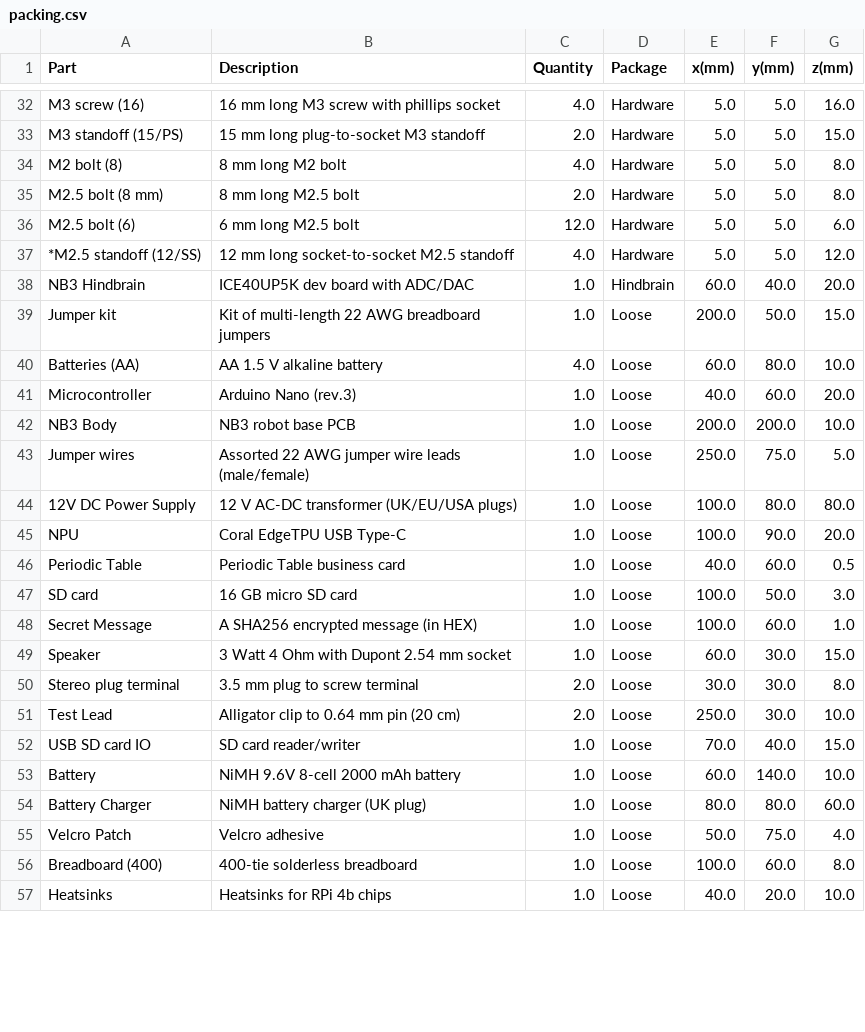
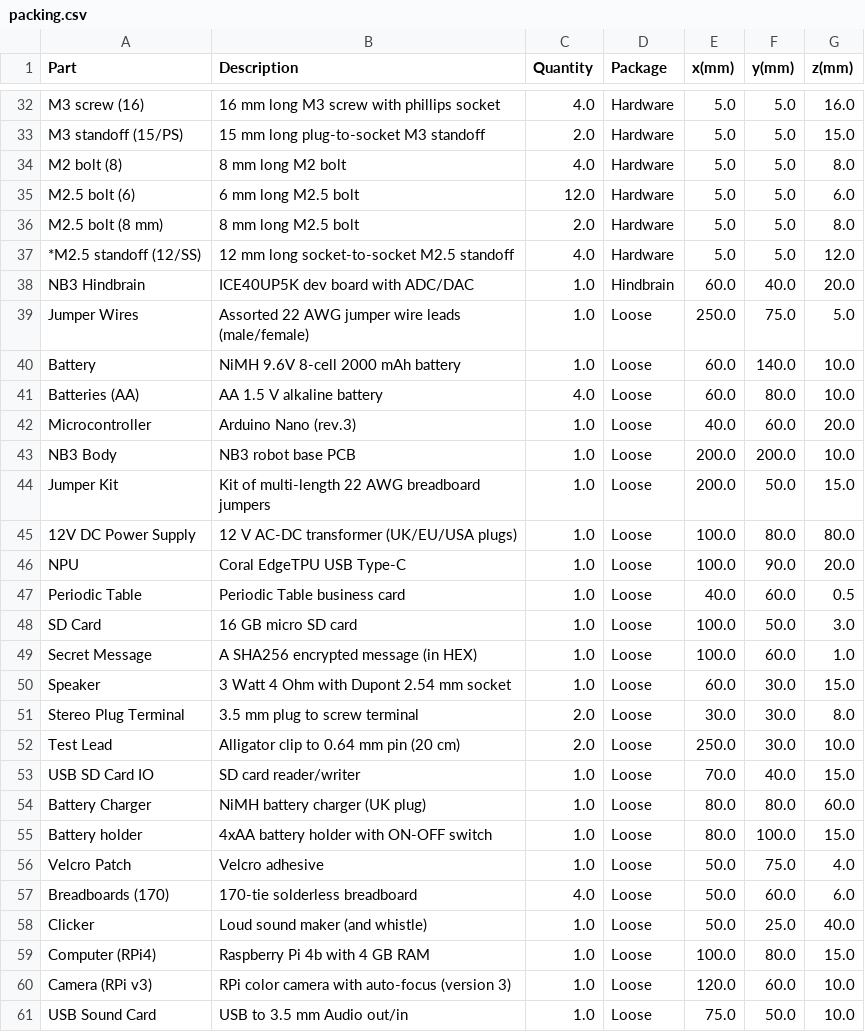
Before and after one commit to NoBlackBoxes/LastBlackBox, a CSV file: course/materials/packing.csv, drawn as a sheet; only a part is shown, gaps mark what is left out; the shorter side is filled out with more unchanged rows; the diff covers the shown part only.

Commit message:
Update BOM/materials (unique names)

```diff
--- a/course/materials/packing.csv
+++ b/course/materials/packing.csv
@@ -34,7 +34,8 @@ M3 standoff (15/PS),15 mm long plug-to-socket M3 standoff,2.0,Hardware,5.0,5.0,1
 M2 bolt (8),8 mm long M2 bolt,4.0,Hardware,5.0,5.0,8.0
+M2.5 bolt (6),6 mm long M2.5 bolt,12.0,Hardware,5.0,5.0,6.0
 M2.5 bolt (8 mm),8 mm long M2.5 bolt,2.0,Hardware,5.0,5.0,8.0
-M2.5 bolt (6),6 mm long M2.5 bolt,12.0,Hardware,5.0,5.0,6.0
 *M2.5 standoff (12/SS),12 mm long socket-to-socket M2.5 standoff,4.0,Hardware,5.0,5.0,12.0
 NB3 Hindbrain,ICE40UP5K dev board with ADC/DAC,1.0,Hindbrain,60.0,40.0,20.0
-Jumper kit,Kit of multi-length 22 AWG breadboard jumpers,1.0,Loose,200.0,50.0,15.0
+Jumper Wires,Assorted 22 AWG jumper wire leads (male/female),1.0,Loose,250.0,75.0,5.0
+Battery,NiMH 9.6V 8-cell 2000 mAh battery,1.0,Loose,60.0,140.0,10.0
 Batteries (AA),AA 1.5 V alkaline battery,4.0,Loose,60.0,80.0,10.0
@@ -42,3 +43,3 @@ Microcontroller,Arduino Nano (rev.3),1.0,Loose,40.0,60.0,20.0
 NB3 Body,NB3 robot base PCB,1.0,Loose,200.0,200.0,10.0
-Jumper wires,Assorted 22 AWG jumper wire leads (male/female),1.0,Loose,250.0,75.0,5.0
+Jumper Kit,Kit of multi-length 22 AWG breadboard jumpers,1.0,Loose,200.0,50.0,15.0
 12V DC Power Supply,12 V AC-DC transformer (UK/EU/USA plugs),1.0,Loose,100.0,80.0,80.0
@@ -46,10 +47,15 @@ NPU,Coral EdgeTPU USB Type-C,1.0,Loose,100.0,90.0,20.0
 Periodic Table,Periodic Table business card,1.0,Loose,40.0,60.0,0.5
-SD card,16 GB micro SD card,1.0,Loose,100.0,50.0,3.0
+SD Card,16 GB micro SD card,1.0,Loose,100.0,50.0,3.0
 Secret Message,A SHA256 encrypted message (in HEX),1.0,Loose,100.0,60.0,1.0
 Speaker,3 Watt 4 Ohm with Dupont 2.54 mm socket,1.0,Loose,60.0,30.0,15.0
-Stereo plug terminal,3.5 mm plug to screw terminal,2.0,Loose,30.0,30.0,8.0
+Stereo Plug Terminal,3.5 mm plug to screw terminal,2.0,Loose,30.0,30.0,8.0
 Test Lead,Alligator clip to 0.64 mm pin (20 cm),2.0,Loose,250.0,30.0,10.0
-USB SD card IO, SD card reader/writer,1.0,Loose,70.0,40.0,15.0
-Battery,NiMH 9.6V 8-cell 2000 mAh battery,1.0,Loose,60.0,140.0,10.0
+USB SD Card IO, SD card reader/writer,1.0,Loose,70.0,40.0,15.0
 Battery Charger,NiMH battery charger (UK plug),1.0,Loose,80.0,80.0,60.0
+Battery holder,4xAA battery holder with ON-OFF switch,1.0,Loose,80.0,100.0,15.0
 Velcro Patch, Velcro adhesive,1.0,Loose,50.0,75.0,4.0
+Breadboards (170),170-tie solderless breadboard,4.0,Loose,50.0,60.0,6.0
+Clicker,Loud sound maker (and whistle),1.0,Loose,50.0,25.0,40.0
+Computer (RPi4),Raspberry Pi 4b with 4 GB RAM,1.0,Loose,100.0,80.0,15.0
+Camera (RPi v3),RPi color camera with auto-focus (version 3),1.0,Loose,120.0,60.0,10.0
+USB Sound Card,USB to 3.5 mm Audio out/in,1.0,Loose,75.0,50.0,10.0
```
Also changed, not shown: 10 added rows, 7 removed rows and 17 moved rows elsewhere in this file, course/materials/BOM.csv.
